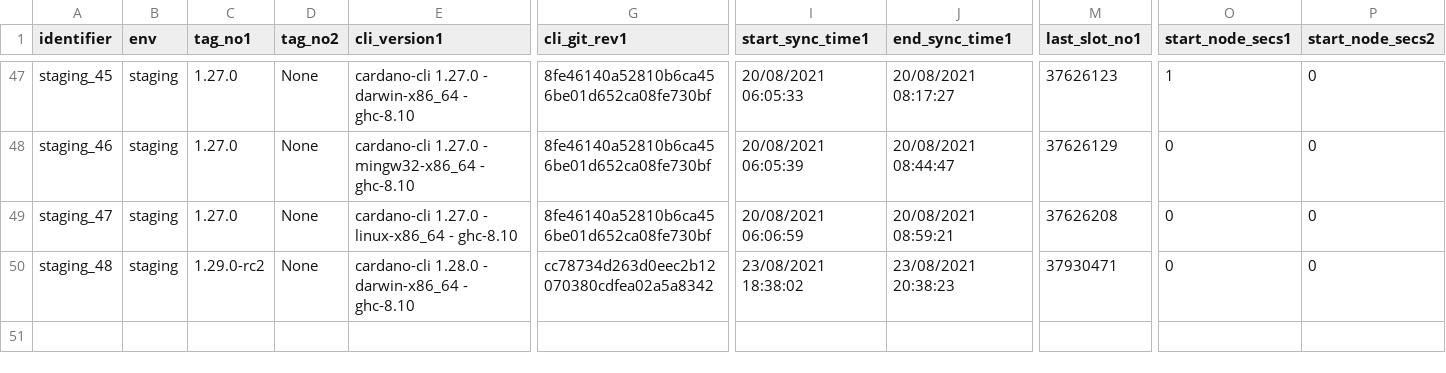
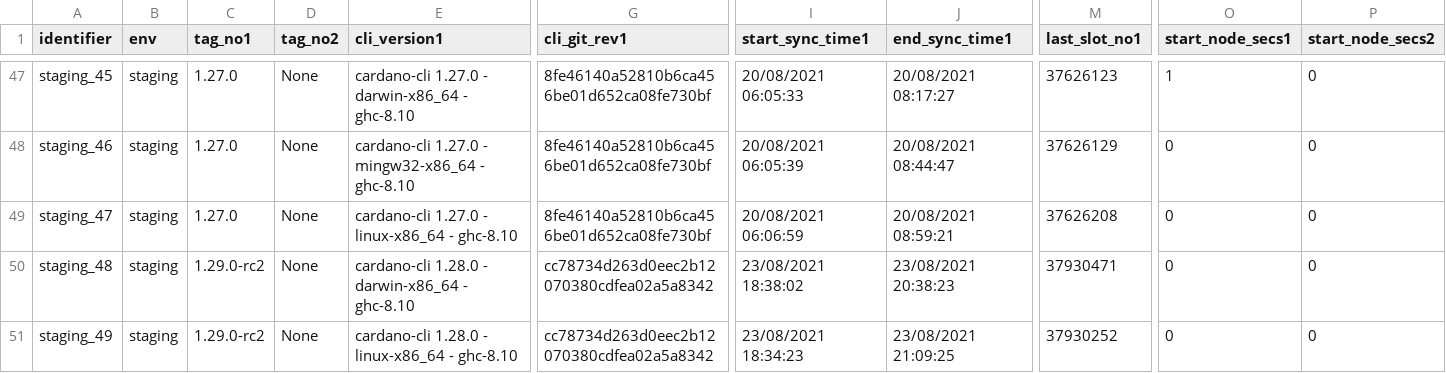
Before and after one commit to saratomaz/cardano-node-tests, a CSV file: sync_tests/csv_files/staging.csv, drawn as a sheet; only a part is shown, gaps mark what is left out; rows hold the shown columns only; the diff names each change by its address in the sheet, - before the commit and + after, or states it on an @@ line.

```diff
--- a/sync_tests/csv_files/staging.csv
+++ b/sync_tests/csv_files/staging.csv
+row 51: staging_49 | staging | 1.29.0-rc2 | None | cardano-cli 1.28.0 - linux-x86_64 - ghc-8.10 | cc78734d263d0eec2b12070380cdfea02a5a8342 | 23/08/2021 18:34:23 | 23/08/2021 21:09:25 | 37930252 | 0 | 0
```
Also changed, not shown: sync_tests/csv_files/staging_epoch_duration.csv, 1 other file.
